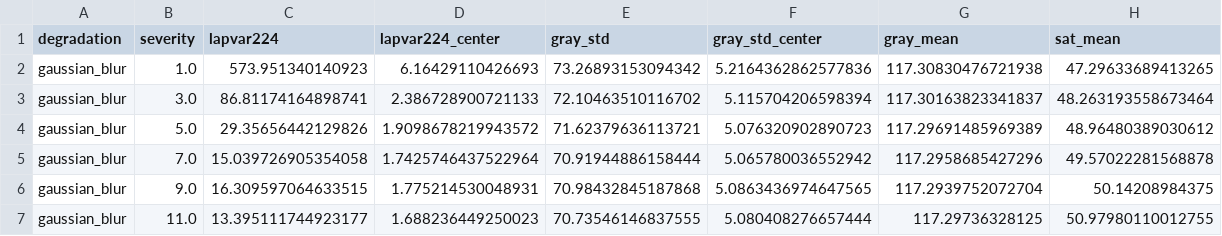
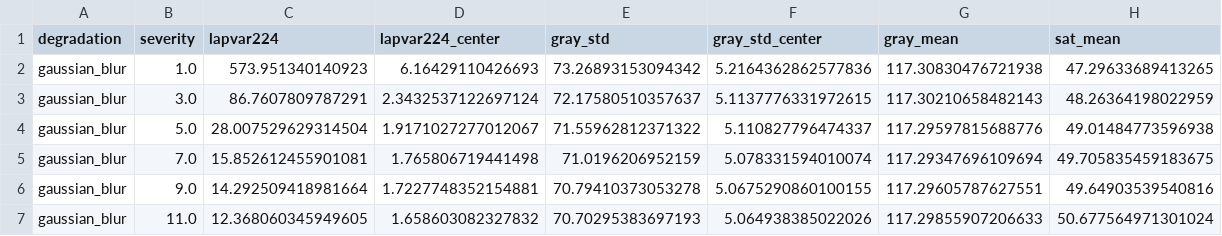
Before and after one commit to noahtjonsk/malaria-cross-dataset, a CSV file: outputs/tables/rq2_severity_calibration.csv, drawn as a sheet; only a part is shown; the diff covers the shown part only.

```diff
--- a/outputs/tables/rq2_severity_calibration.csv
+++ b/outputs/tables/rq2_severity_calibration.csv
@@ -2,6 +2,6 @@ degradation,severity,lapvar224,lapvar224_center,gray_std,gray_std_center,gray_me
 gaussian_blur,1.0,573.951340140923,6.16429110426693,73.26893153094342,5.2164362862577836,117.30830476721938,47.29633689413265
-gaussian_blur,3.0,86.81174164898741,2.386728900721133,72.10463510116702,5.115704206598394,117.30163823341837,48.263193558673464
-gaussian_blur,5.0,29.35656442129826,1.9098678219943572,71.62379636113721,5.076320902890723,117.29691485969389,48.96480389030612
-gaussian_blur,7.0,15.039726905354058,1.7425746437522964,70.91944886158444,5.065780036552942,117.2958685427296,49.57022281568878
-gaussian_blur,9.0,16.309597064633515,1.775214530048931,70.98432845187868,5.0863436974647565,117.2939752072704,50.14208984375
-gaussian_blur,11.0,13.395111744923177,1.688236449250023,70.73546146837555,5.080408276657444,117.29736328125,50.97980110012755
+gaussian_blur,3.0,86.7607809787291,2.3432537122697124,72.17580510357637,5.1137776331972615,117.30210658482143,48.26364198022959
+gaussian_blur,5.0,28.007529629314504,1.9171027277012067,71.55962812371322,5.110827796474337,117.29597815688776,49.01484773596938
+gaussian_blur,7.0,15.852612455901081,1.765806719441498,71.0196206952159,5.078331594010074,117.29347696109694,49.705835459183675
+gaussian_blur,9.0,14.292509418981664,1.7227748352154881,70.79410373053278,5.0675290860100155,117.29605787627551,49.64903539540816
+gaussian_blur,11.0,12.368060345949605,1.658603082327832,70.70295383697193,5.064938385022026,117.29855907206633,50.677564971301024
```
Also changed, not shown: 48 edited cells elsewhere in this file, 6 other files.
